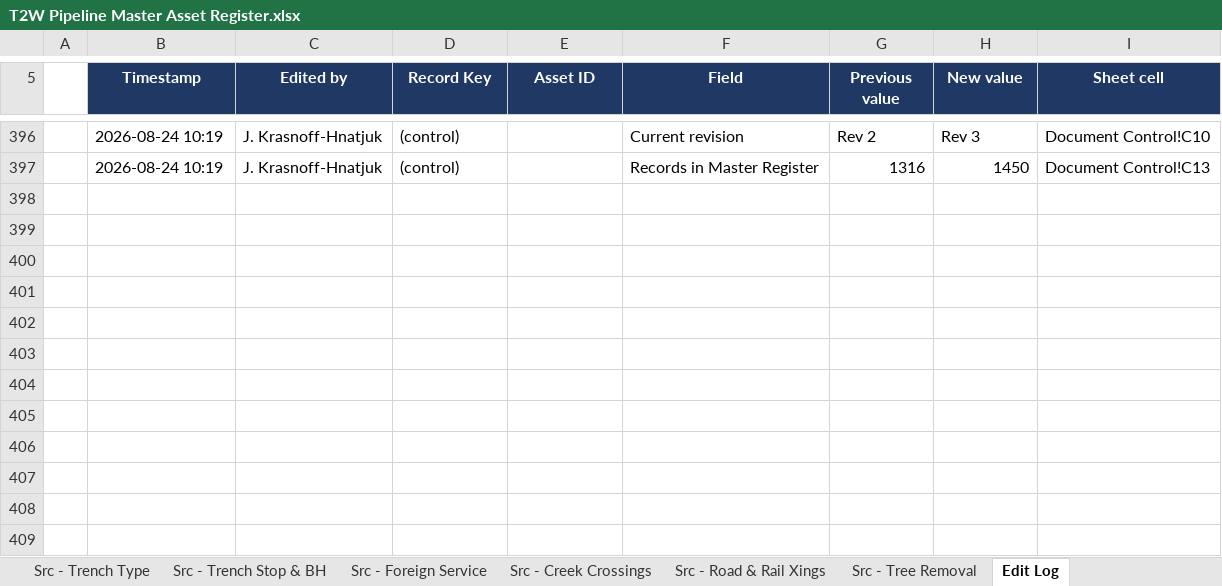
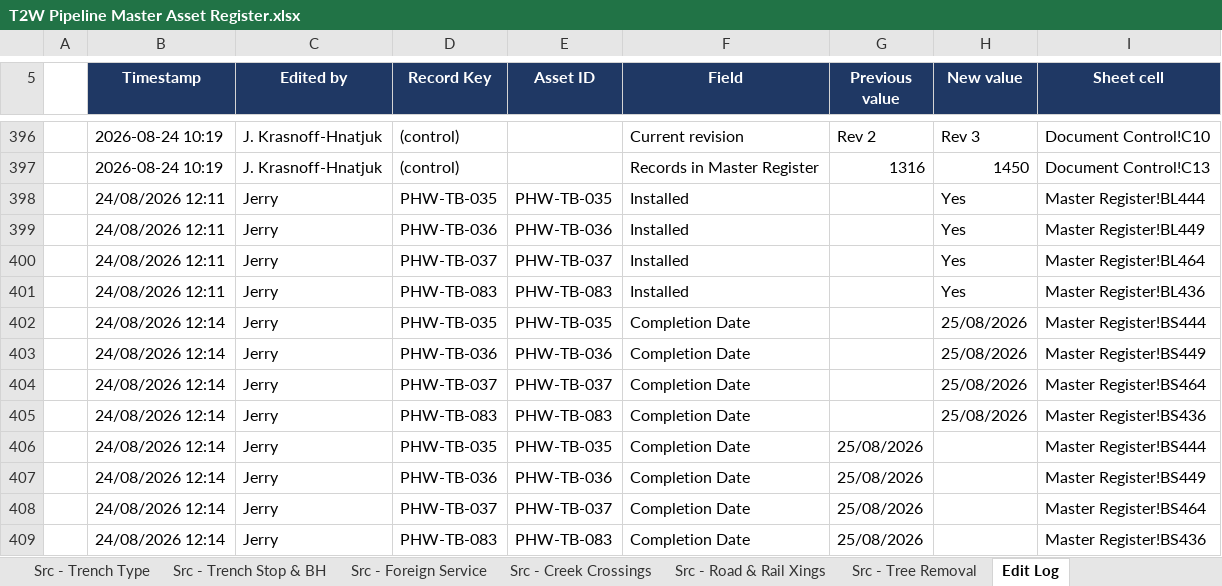
Before and after one commit to dirt3boy47/t2w-asset-register, an Excel workbook: T2W Pipeline Master Asset Register.xlsx, sheet Edit Log, drawn as a sheet; only a part is shown, gaps mark what is left out; values as stored, in another font and other column widths than the file's, no borders; the diff names each change by its address in the sheet, - before the commit and + after, or states it on an @@ line.

Commit message:
Add files via upload

```diff
--- a/T2W Pipeline Master Asset Register.xlsx (sheet Edit Log)
+++ b/T2W Pipeline Master Asset Register.xlsx (sheet Edit Log)
+row 398:  | 24/08/2026 12:11 | Jerry | PHW-TB-035 | PHW-TB-035 | Installed |  | Yes | Master Register!BL444
+row 399:  | 24/08/2026 12:11 | Jerry | PHW-TB-036 | PHW-TB-036 | Installed |  | Yes | Master Register!BL449
+row 400:  | 24/08/2026 12:11 | Jerry | PHW-TB-037 | PHW-TB-037 | Installed |  | Yes | Master Register!BL464
+row 401:  | 24/08/2026 12:11 | Jerry | PHW-TB-083 | PHW-TB-083 | Installed |  | Yes | Master Register!BL436
+row 402:  | 24/08/2026 12:14 | Jerry | PHW-TB-035 | PHW-TB-035 | Completion Date |  | 25/08/2026 | Master Register!BS444
+row 403:  | 24/08/2026 12:14 | Jerry | PHW-TB-036 | PHW-TB-036 | Completion Date |  | 25/08/2026 | Master Register!BS449
+row 404:  | 24/08/2026 12:14 | Jerry | PHW-TB-037 | PHW-TB-037 | Completion Date |  | 25/08/2026 | Master Register!BS464
+row 405:  | 24/08/2026 12:14 | Jerry | PHW-TB-083 | PHW-TB-083 | Completion Date |  | 25/08/2026 | Master Register!BS436
+row 406:  | 24/08/2026 12:14 | Jerry | PHW-TB-035 | PHW-TB-035 | Completion Date | 25/08/2026 |  | Master Register!BS444
+row 407:  | 24/08/2026 12:14 | Jerry | PHW-TB-036 | PHW-TB-036 | Completion Date | 25/08/2026 |  | Master Register!BS449
+row 408:  | 24/08/2026 12:14 | Jerry | PHW-TB-037 | PHW-TB-037 | Completion Date | 25/08/2026 |  | Master Register!BS464
+row 409:  | 24/08/2026 12:14 | Jerry | PHW-TB-083 | PHW-TB-083 | Completion Date | 25/08/2026 |  | Master Register!BS436
```
Also changed, not shown: sheet Master Register, charts or pictures.
